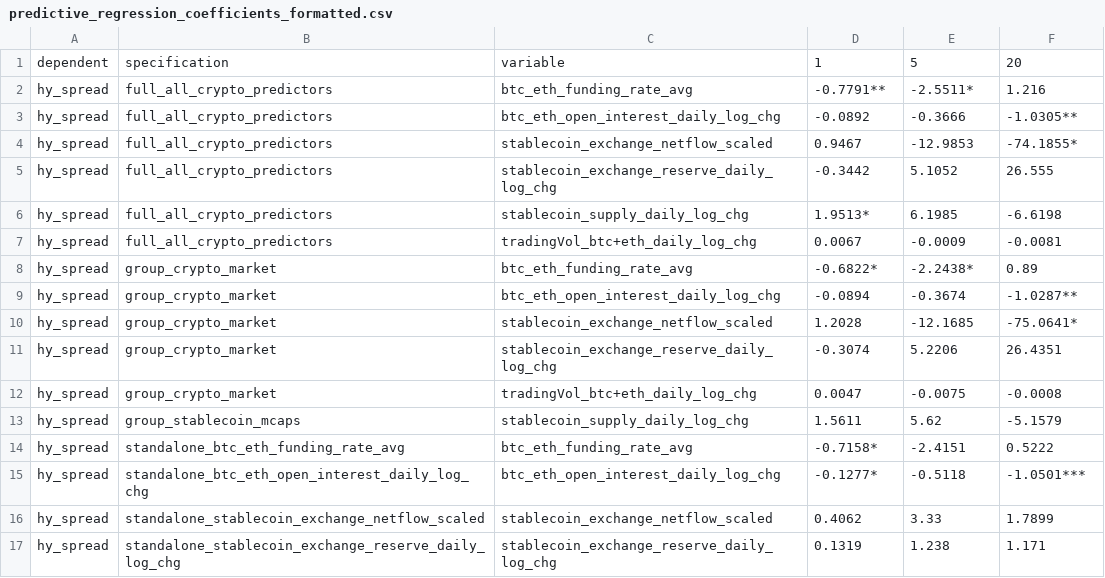
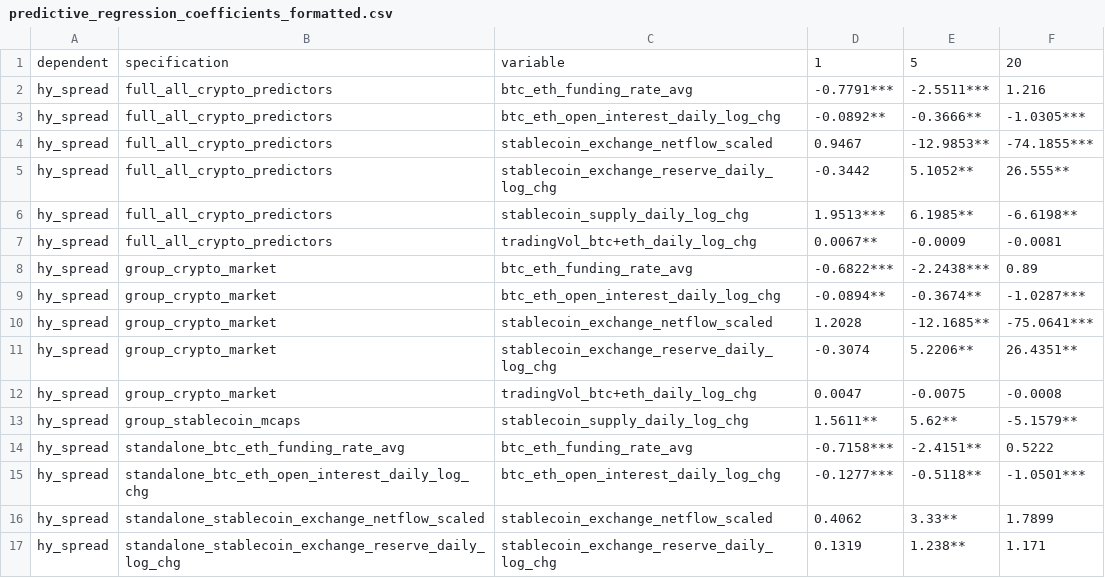
Before and after one commit to jjberger97/CryptoMasterSeminarFS26, a CSV file: Coding/code/regression_results/predictive_regression_coefficients_formatted.csv, drawn as a sheet; only a part is shown; the diff covers the shown part only.

```diff
--- a/Coding/code/regression_results/predictive_regression_coefficients_formatted.csv
+++ b/Coding/code/regression_results/predictive_regression_coefficients_formatted.csv
@@ -1,17 +1,17 @@
 dependent,specification,variable,1,5,20
-hy_spread,full_all_crypto_predictors,btc_eth_funding_rate_avg,-0.7791**,-2.5511*,1.216
-hy_spread,full_all_crypto_predictors,btc_eth_open_interest_daily_log_chg,-0.0892,-0.3666,-1.0305**
-hy_spread,full_all_crypto_predictors,stablecoin_exchange_netflow_scaled,0.9467,-12.9853,-74.1855*
-hy_spread,full_all_crypto_predictors,stablecoin_exchange_reserve_daily_log_chg,-0.3442,5.1052,26.555
-hy_spread,full_all_crypto_predictors,stablecoin_supply_daily_log_chg,1.9513*,6.1985,-6.6198
-hy_spread,full_all_crypto_predictors,tradingVol_btc+eth_daily_log_chg,0.0067,-0.0009,-0.0081
-hy_spread,group_crypto_market,btc_eth_funding_rate_avg,-0.6822*,-2.2438*,0.89
-hy_spread,group_crypto_market,btc_eth_open_interest_daily_log_chg,-0.0894,-0.3674,-1.0287**
-hy_spread,group_crypto_market,stablecoin_exchange_netflow_scaled,1.2028,-12.1685,-75.0641*
-hy_spread,group_crypto_market,stablecoin_exchange_reserve_daily_log_chg,-0.3074,5.2206,26.4351
+hy_spread,full_all_crypto_predictors,btc_eth_funding_rate_avg,-0.7791***,-2.5511***,1.216
+hy_spread,full_all_crypto_predictors,btc_eth_open_interest_daily_log_chg,-0.0892**,-0.3666**,-1.0305***
+hy_spread,full_all_crypto_predictors,stablecoin_exchange_netflow_scaled,0.9467,-12.9853**,-74.1855***
+hy_spread,full_all_crypto_predictors,stablecoin_exchange_reserve_daily_log_chg,-0.3442,5.1052**,26.555**
+hy_spread,full_all_crypto_predictors,stablecoin_supply_daily_log_chg,1.9513***,6.1985**,-6.6198**
+hy_spread,full_all_crypto_predictors,tradingVol_btc+eth_daily_log_chg,0.0067**,-0.0009,-0.0081
+hy_spread,group_crypto_market,btc_eth_funding_rate_avg,-0.6822***,-2.2438***,0.89
+hy_spread,group_crypto_market,btc_eth_open_interest_daily_log_chg,-0.0894**,-0.3674**,-1.0287***
+hy_spread,group_crypto_market,stablecoin_exchange_netflow_scaled,1.2028,-12.1685**,-75.0641***
+hy_spread,group_crypto_market,stablecoin_exchange_reserve_daily_log_chg,-0.3074,5.2206**,26.4351**
 hy_spread,group_crypto_market,tradingVol_btc+eth_daily_log_chg,0.0047,-0.0075,-0.0008
-hy_spread,group_stablecoin_mcaps,stablecoin_supply_daily_log_chg,1.5611,5.62,-5.1579
-hy_spread,standalone_btc_eth_funding_rate_avg,btc_eth_funding_rate_avg,-0.7158*,-2.4151,0.5222
-hy_spread,standalone_btc_eth_open_interest_daily_log_chg,btc_eth_open_interest_daily_log_chg,-0.1277*,-0.5118,-1.0501***
-hy_spread,standalone_stablecoin_exchange_netflow_scaled,stablecoin_exchange_netflow_scaled,0.4062,3.33,1.7899
-hy_spread,standalone_stablecoin_exchange_reserve_daily_log_chg,stablecoin_exchange_reserve_daily_log_chg,0.1319,1.238,1.171
+hy_spread,group_stablecoin_mcaps,stablecoin_supply_daily_log_chg,1.5611**,5.62**,-5.1579**
+hy_spread,standalone_btc_eth_funding_rate_avg,btc_eth_funding_rate_avg,-0.7158***,-2.4151**,0.5222
+hy_spread,standalone_btc_eth_open_interest_daily_log_chg,btc_eth_open_interest_daily_log_chg,-0.1277***,-0.5118**,-1.0501***
+hy_spread,standalone_stablecoin_exchange_netflow_scaled,stablecoin_exchange_netflow_scaled,0.4062,3.33**,1.7899
+hy_spread,standalone_stablecoin_exchange_reserve_daily_log_chg,stablecoin_exchange_reserve_daily_log_chg,0.1319,1.238**,1.171
```
Also changed, not shown: 97 edited cells elsewhere in this file, Coding/code/regression_results/predictive_regression_full_results.csv, Coding/code/regression_results/predictive_regression_main_predictors_only.csv, 3 other files.
